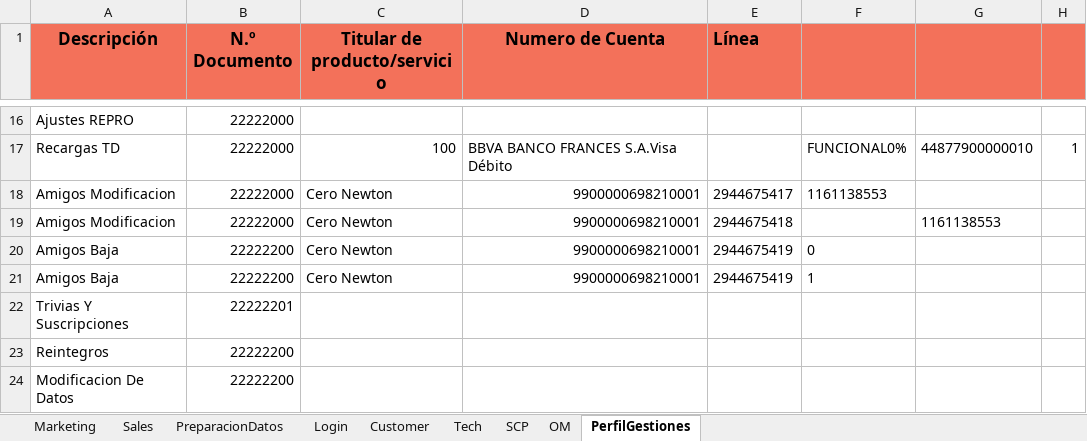
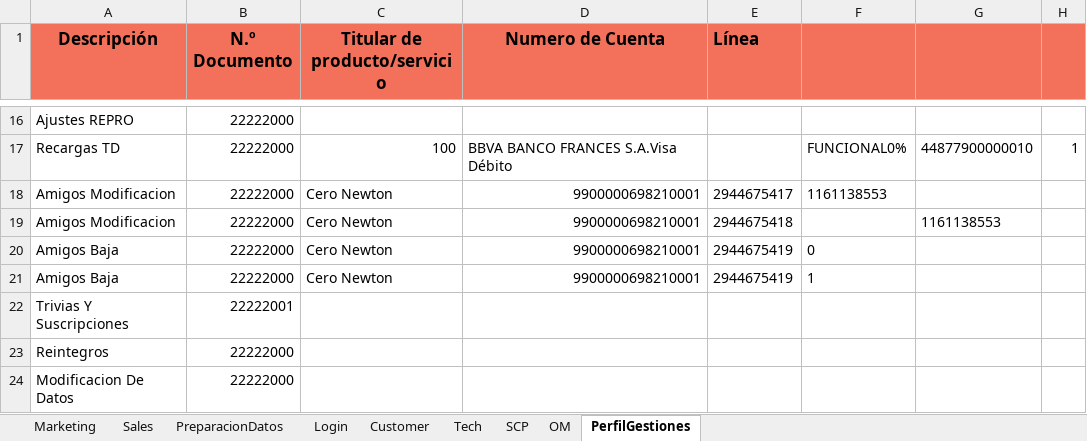
Before and after one commit to FlorangelRC/TelecomProyectoFAN, an Excel workbook: CuentasUAT.xlsx, sheet PerfilGestiones, drawn as a sheet; only a part is shown, gaps mark what is left out; values as stored, in another font and other column widths than the file's, no borders; the diff names each change by its address in the sheet, - before the commit and + after, or states it on an @@ line.

Commit message:
uat reintegro arreglo de ceros

```diff
--- a/CuentasUAT.xlsx (sheet PerfilGestiones)
+++ b/CuentasUAT.xlsx (sheet PerfilGestiones)
-B20:B21 (N.º Documento): 22222200
+B20:B21 (N.º Documento): 22222000
-B22 (N.º Documento): 22222201
+B22 (N.º Documento): 22222001
-B23:B24 (N.º Documento): 22222200
+B23:B24 (N.º Documento): 22222000
```
